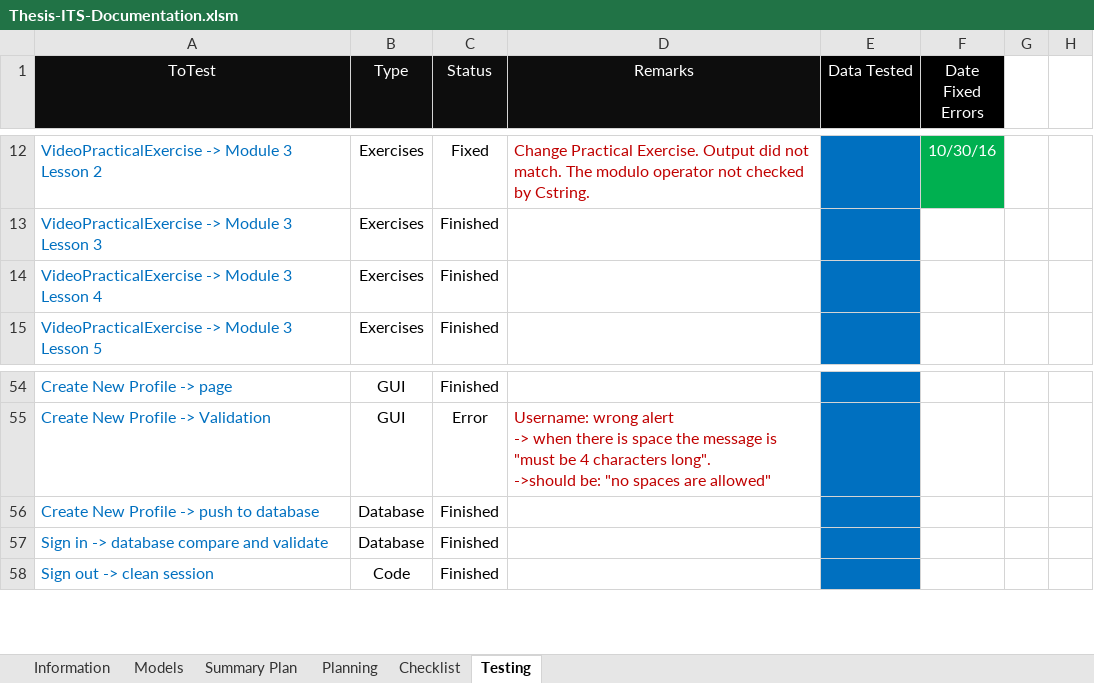
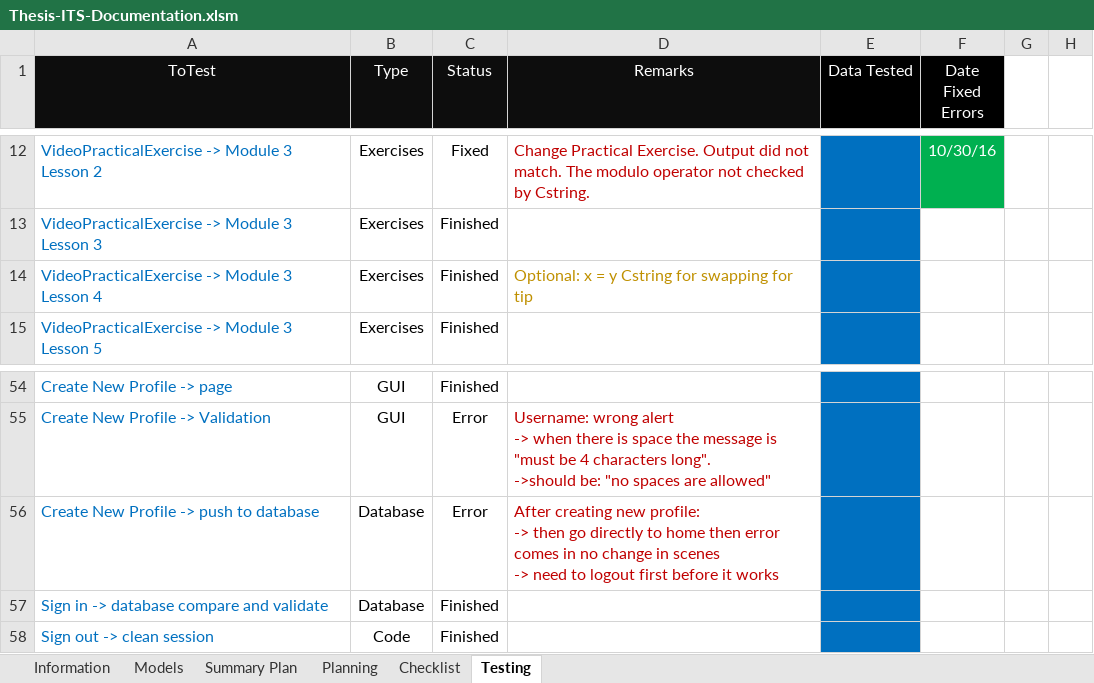
Before and after one commit to robertoguazon/Thesis-ITS, an Excel workbook: documentation/Thesis-ITS-Documentation.xlsm, sheet Testing, drawn as a sheet; only a part is shown, gaps mark what is left out; values as stored, in another font and other column widths than the file's, no borders; conditional formats not drawn; ↵ is a line break in a cell; the diff covers the shown part only; the diff names each change by its address in the sheet, - before the commit and + after, or states it on an @@ line.

```diff
--- a/documentation/Thesis-ITS-Documentation.xlsm (sheet Testing)
+++ b/documentation/Thesis-ITS-Documentation.xlsm (sheet Testing)
-D14 (Remarks): (empty)
+D14 (Remarks): Optional: x = y Cstring for swapping for tip
-C56 (Status): Finished
+C56 (Status): Error
-D56 (Remarks): (empty)
+D56 (Remarks): After creating new profile: ↵ -> then go directly to home then error comes in no change in scenes ↵ -> need to logout first before it works
```
Also changed, not shown: 35 added rows, 7 removed rows, 9 edited cells, cell formats and merged cells elsewhere in this sheet, sheet Summary Plan, charts or pictures, 1 other file.
